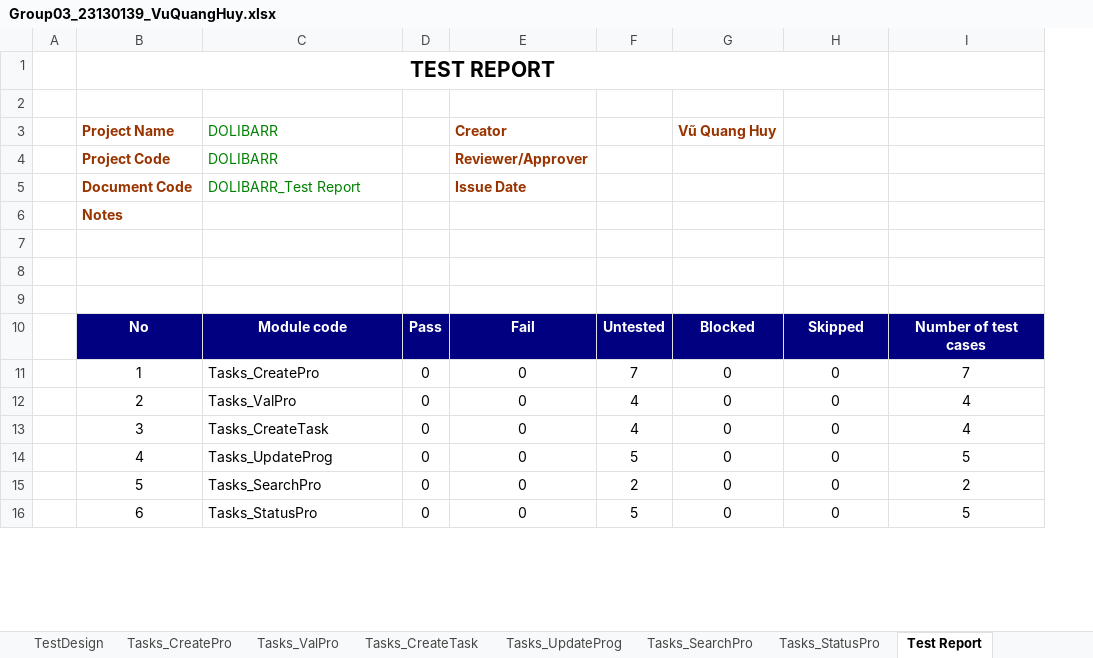
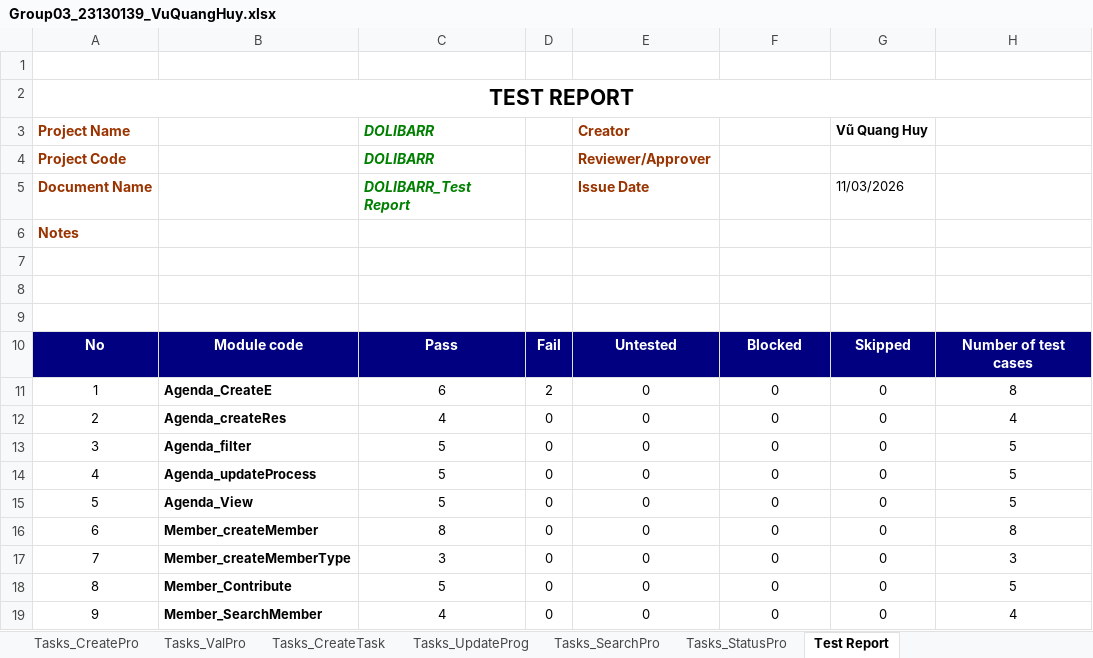
Before and after one commit to CrisDoDev/Group03_Dolibarr, an Excel workbook: Group03_23130139_VuQuangHuy.xlsx, sheet Test Report, drawn as a sheet; only a part is shown; values as stored, in another font and other column widths than the file's, no borders; removed rows and columns are numbered as before the commit, all else as after; the diff covers the shown part only; the diff names each change by its address in the sheet, - before the commit and + after, or states it on an @@ line.

Commit message:
Update new 20-sheet test report Excel for Vu Quang Huy

```diff
--- a/Group03_23130139_VuQuangHuy.xlsx (sheet Test Report)
+++ b/Group03_23130139_VuQuangHuy.xlsx (sheet Test Report)
-column A, empty
+column C, rows 3-4: DOLIBARR | DOLIBARR; rows 10-16: Pass | 6 | 4 | 5 | 5 | 5 | 8
-column F, rows 10-16: Untested | 7 | 4 | 4 | 5 | 2 | 5
+row 1: (empty)
-B1:H1 merged
+A2:H2 merged
-row 2: (empty)
-B3:B4: DOLIBARR
+B3:B4: (empty)
-F3: Vũ Quang Huy
+F3: (empty)
-G3: (empty)
+G3: Vũ Quang Huy
-row 5:  | Document Code | DOLIBARR_Test Report |  | Issue Date
+row 5: Document Name |  | DOLIBARR_Test Report |  | Issue Date |  | 11/03/2026
-D10: Pass
+D10: Fail
-E10: Fail
+E10: Untested
@@ A11:B16 text size: smaller @@
-B11: Tasks_CreatePro
+B11: Agenda_CreateE
-B11:B16 bold: off
+B11:B16 bold: on
-D11: 0
+D11: 2
@@ D11:E16 text size: smaller @@
@@ F11:H16 text size: smaller @@
-H11: 7
+H11: 8
-B12: Tasks_ValPro
+B12: Agenda_createRes
-B13: Tasks_CreateTask
+B13: Agenda_filter
-H13: 4
+H13: 5
-B14: Tasks_UpdateProg
+B14: Agenda_updateProcess
-B15: Tasks_SearchPro
+B15: Agenda_View
-H15: 2
+H15: 5
-B16: Tasks_StatusPro
+B16: Member_createMember
-H16: 5
+H16: 8
+row 17: 7 | Member_createMemberType | 3 | 0 | 0 | 0 | 0 | 3
+row 18: 8 | Member_Contribute | 5 | 0 | 0 | 0 | 0 | 5
+row 19: 9 | Member_SearchMember | 4 | 0 | 0 | 0 | 0 | 4
```
Also changed, not shown: 9 added rows, 2 removed rows, 2 edited cells and cell formats elsewhere in this sheet, sheet TestDesign, sheet Tasks_CreatePro, sheet TestcaseList, sheet Tasks_UpdateProg, sheet Tasks_StatusPro, sheet Tasks_ValPro, 3 more sheets, other sheet tabs, formulas that keep their value.
